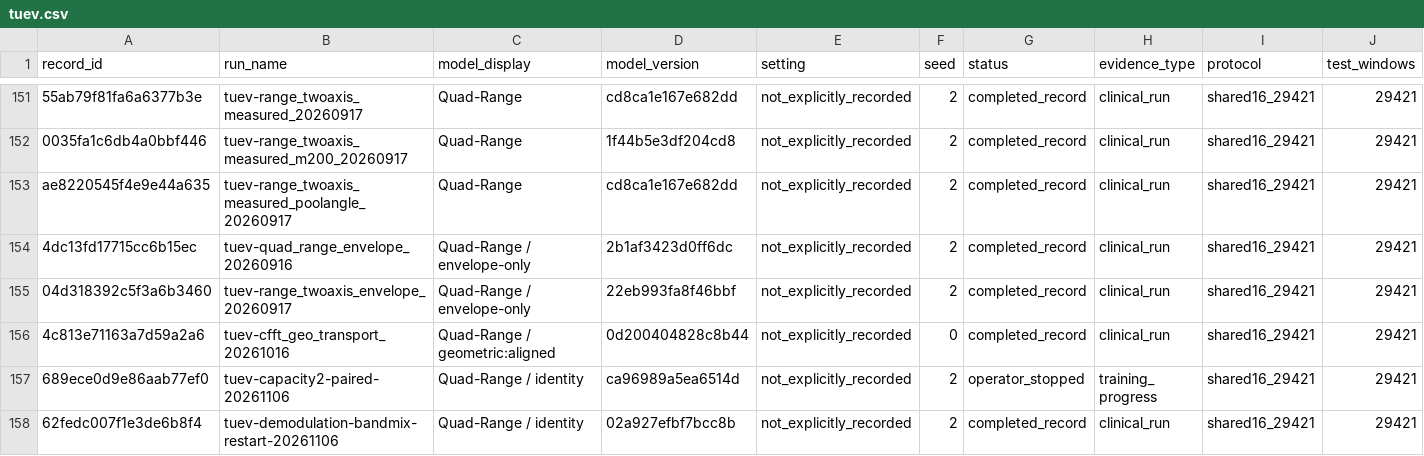
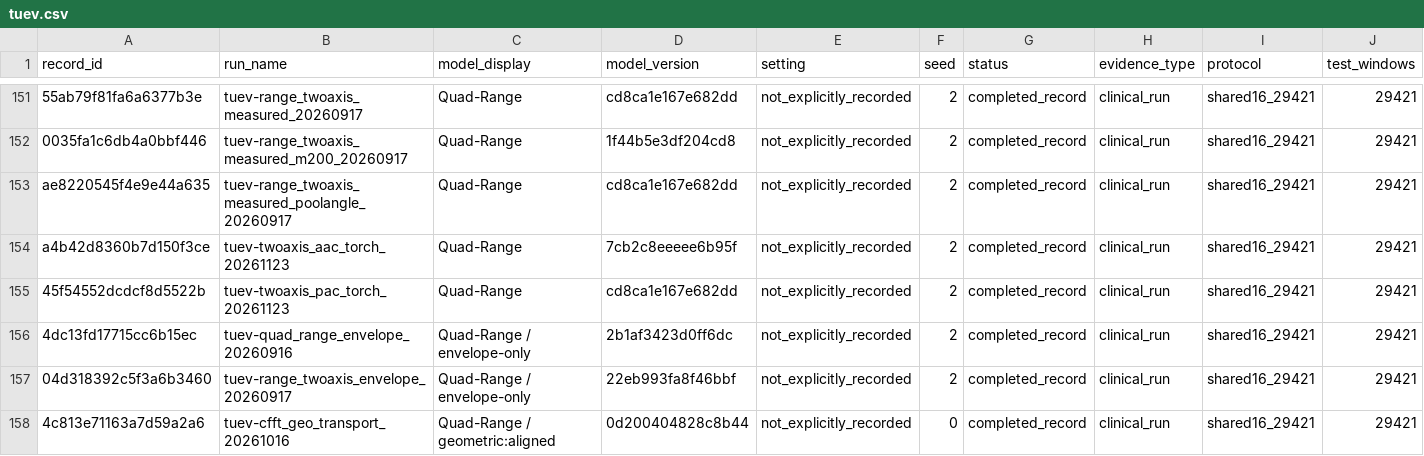
Before and after one commit to Joni-z/CFM4EEG, a CSV file: experiments/datasets/tuev.csv, drawn as a sheet; only a part is shown, gaps mark what is left out; the shorter side is filled out with more unchanged rows; rows hold the shown columns only; the diff names each change by its address in the sheet, - before the commit and + after, or states it on an @@ line.

Commit message:
docs(experiments): record TUEV main checkpoint and PAC/AAC controls
Designate the two-axis measured seed-2 checkpoint (test kappa 0.7134) as the
TUEV main-model result, with its Torch re-evaluation and training-code
equivalence check. Add the Torch PAC rerun and AAC control, and the
feature-level power/PAC/AAC increments, then rebuild the ledger.

```diff
--- a/experiments/datasets/tuev.csv
+++ b/experiments/datasets/tuev.csv
+row 154: a4b42d8360b7d150f3ce | tuev-twoaxis_aac_torch_20261123 | Quad-Range | 7cb2c8eeeee6b95f | not_explicitly_recorded | 2 | completed_record | clinical_run | shared16_29421 | 29421
+row 155: 45f54552dcdcf8d5522b | tuev-twoaxis_pac_torch_20261123 | Quad-Range | cd8ca1e167e682dd | not_explicitly_recorded | 2 | completed_record | clinical_run | shared16_29421 | 29421
```
Also changed, not shown: experiments/models.csv, 15 other files.
